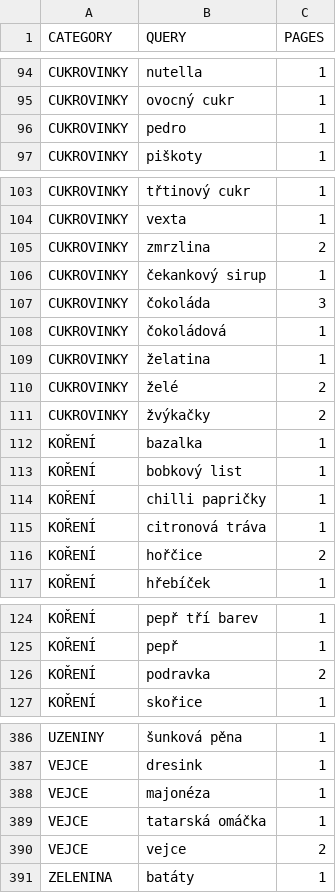
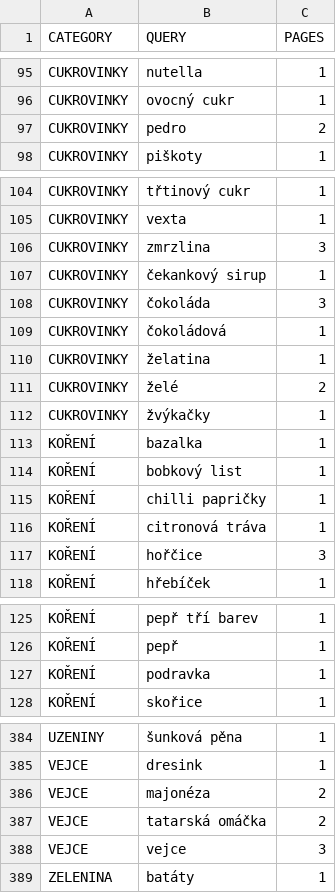
Before and after one commit to mxdpeep/koopi, a CSV file: go/scrape.csv, drawn as a sheet; only a part is shown, gaps mark what is left out; the diff covers the shown part only.

```diff
--- a/go/scrape.csv
+++ b/go/scrape.csv
@@ -95,3 +96,3 @@ CUKROVINKY,nutella,1
 CUKROVINKY,ovocný cukr,1
-CUKROVINKY,pedro,1
+CUKROVINKY,pedro,2
 CUKROVINKY,piškoty,1
@@ -104,3 +105,3 @@ CUKROVINKY,třtinový cukr,1
 CUKROVINKY,vexta,1
-CUKROVINKY,zmrzlina,2
+CUKROVINKY,zmrzlina,3
 CUKROVINKY,čekankový sirup,1
@@ -110,3 +111,3 @@ CUKROVINKY,želatina,1
 CUKROVINKY,želé,2
-CUKROVINKY,žvýkačky,2
+CUKROVINKY,žvýkačky,1
 KOŘENÍ,bazalka,1
@@ -115,3 +116,3 @@ KOŘENÍ,chilli papričky,1
 KOŘENÍ,citronová tráva,1
-KOŘENÍ,hořčice,2
+KOŘENÍ,hořčice,3
 KOŘENÍ,hřebíček,1
@@ -125,3 +126,3 @@ KOŘENÍ,pepř tří barev,1
 KOŘENÍ,pepř,1
-KOŘENÍ,podravka,2
+KOŘENÍ,podravka,1
 KOŘENÍ,skořice,1
@@ -387,5 +385,5 @@ UZENINY,šunková pěna,1
 VEJCE,dresink,1
-VEJCE,majonéza,1
-VEJCE,tatarská omáčka,1
-VEJCE,vejce,2
+VEJCE,majonéza,2
+VEJCE,tatarská omáčka,2
+VEJCE,vejce,3
 ZELENINA,batáty,1
```
Also changed, not shown: 1 added row, 3 removed rows, 1 moved row and 18 edited cells elsewhere in this file, 8 other files.
